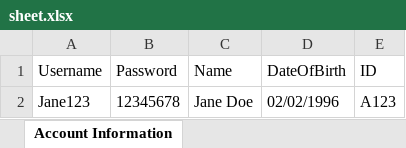
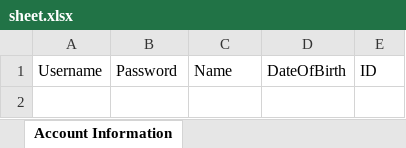
Before and after one commit to Thomsonl/Scheduler, an Excel workbook: EducationalScheduler/src/main/resources/sheet.xlsx, sheet Account Information, drawn as a sheet; values as stored, in another font and other column widths than the file's, no borders; the diff names each change by its address in the sheet, - before the commit and + after, or states it on an @@ line.

```diff
--- a/EducationalScheduler/src/main/resources/sheet.xlsx (sheet Account Information)
+++ b/EducationalScheduler/src/main/resources/sheet.xlsx (sheet Account Information)
-row 2: Jane123 | 12345678 | Jane Doe | 02/02/1996 | A123
```
Also changed, not shown: EducationalScheduler/target/classes/sheet.xlsx, 2 other files.
